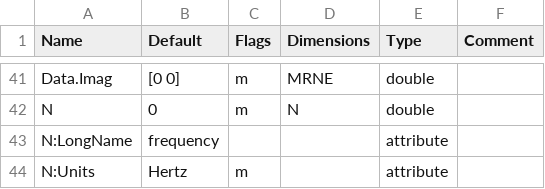
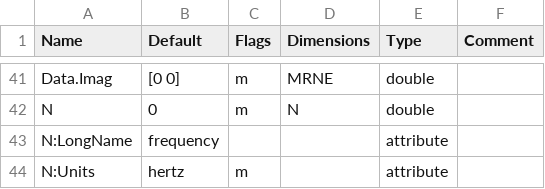
Before and after one commit to sofacoustics/SOFAtoolbox, a CSV file: SOFAtoolbox/conventions/FreeFieldHRTF_1.0.csv, drawn as a sheet; only a part is shown, gaps mark what is left out.

Commit message:
FreeFieldDirectivityTF_1.0.csv: minor change

```diff
--- a/SOFAtoolbox/conventions/FreeFieldHRTF_1.0.csv
+++ b/SOFAtoolbox/conventions/FreeFieldHRTF_1.0.csv
@@ -43,2 +43,2 @@ N	0	m	N	double
 N:LongName	frequency			attribute
-N:Units	Hertz	m		attribute
+N:Units	hertz	m		attribute
```
